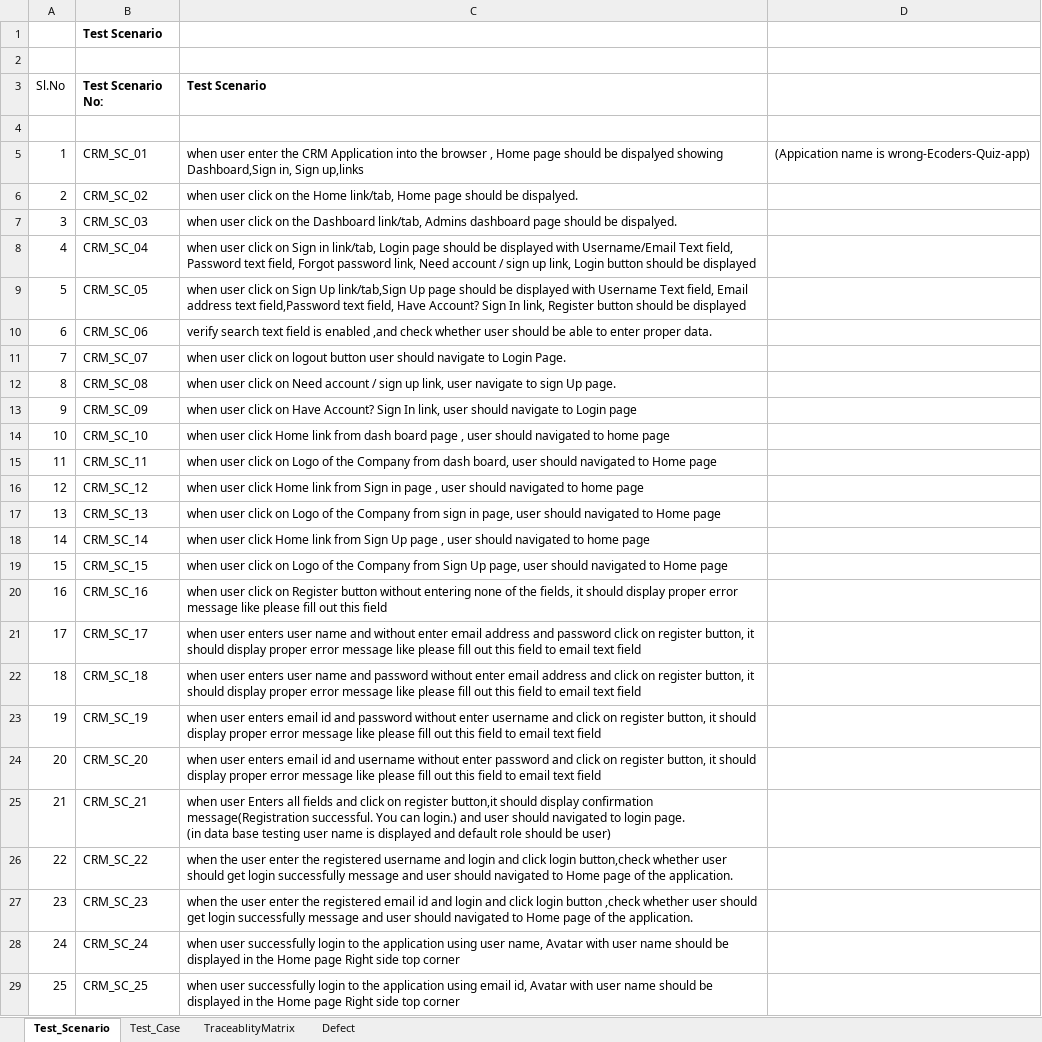
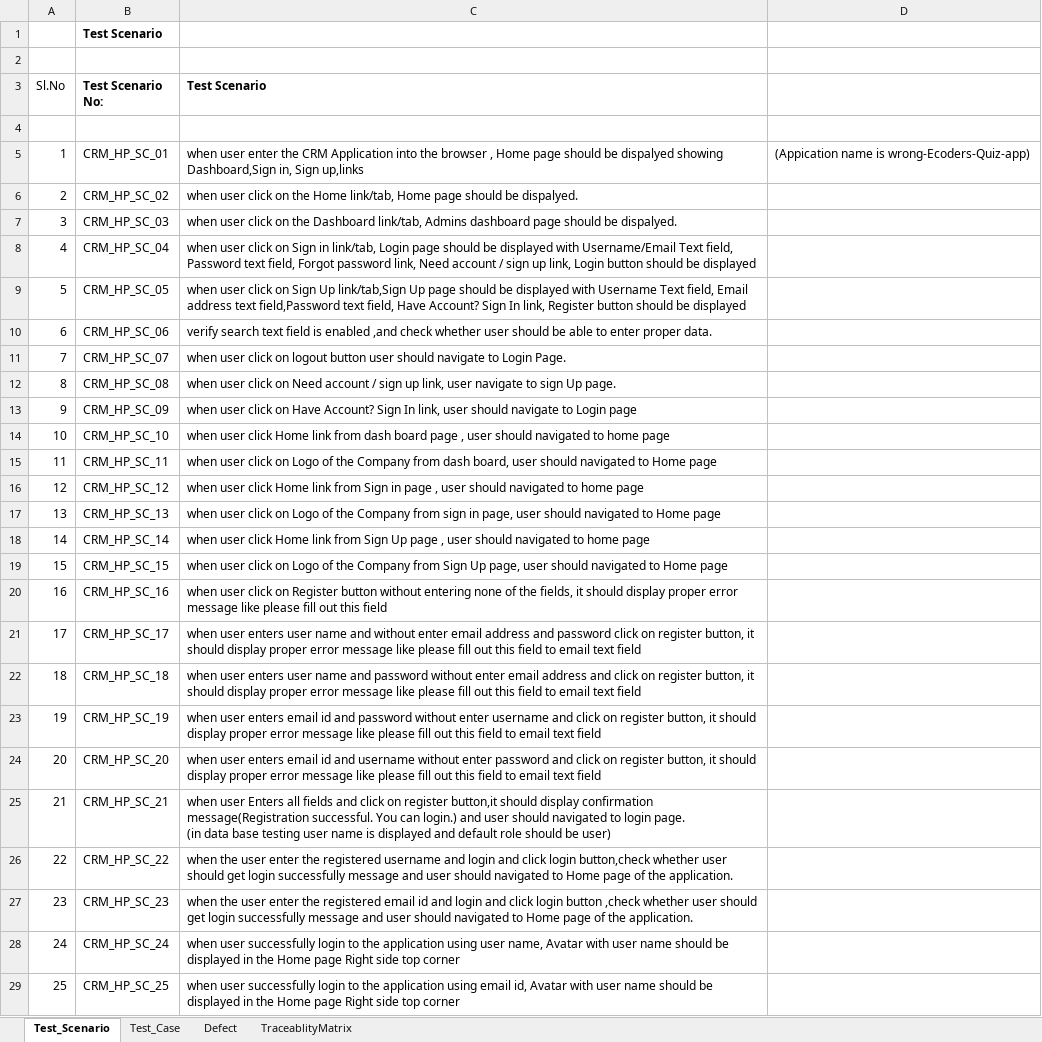
Before and after one commit to Saranyaboosan/Ecoders_CRM, an Excel workbook: Ecoders_CRM/Manual_Documents/CRM_Saranya.xlsx, sheet Test_Scenario, drawn as a sheet; only a part is shown; values as stored, in another font and other column widths than the file's, no borders; the diff covers the shown part only; the diff names each change by its address in the sheet, - before the commit and + after, or states it on an @@ line.

```diff
--- a/Ecoders_CRM/Manual_Documents/CRM_Saranya.xlsx (sheet Test_Scenario)
+++ b/Ecoders_CRM/Manual_Documents/CRM_Saranya.xlsx (sheet Test_Scenario)
@@ sheet tab order changed: Test_Scenario | Test_Case | Defect | TraceablityMatrix @@
-B5 (Test Scenario No:): CRM_SC_01
+B5 (Test Scenario No:): CRM_HP_SC_01
-B6 (Test Scenario No:): CRM_SC_02
+B6 (Test Scenario No:): CRM_HP_SC_02
-B7 (Test Scenario No:): CRM_SC_03
+B7 (Test Scenario No:): CRM_HP_SC_03
-B8 (Test Scenario No:): CRM_SC_04
+B8 (Test Scenario No:): CRM_HP_SC_04
-B9 (Test Scenario No:): CRM_SC_05
+B9 (Test Scenario No:): CRM_HP_SC_05
-B10 (Test Scenario No:): CRM_SC_06
+B10 (Test Scenario No:): CRM_HP_SC_06
-B11 (Test Scenario No:): CRM_SC_07
+B11 (Test Scenario No:): CRM_HP_SC_07
-B12 (Test Scenario No:): CRM_SC_08
+B12 (Test Scenario No:): CRM_HP_SC_08
-B13 (Test Scenario No:): CRM_SC_09
+B13 (Test Scenario No:): CRM_HP_SC_09
-B14 (Test Scenario No:): CRM_SC_10
+B14 (Test Scenario No:): CRM_HP_SC_10
-B15 (Test Scenario No:): CRM_SC_11
+B15 (Test Scenario No:): CRM_HP_SC_11
-B16 (Test Scenario No:): CRM_SC_12
+B16 (Test Scenario No:): CRM_HP_SC_12
-B17 (Test Scenario No:): CRM_SC_13
+B17 (Test Scenario No:): CRM_HP_SC_13
-B18 (Test Scenario No:): CRM_SC_14
+B18 (Test Scenario No:): CRM_HP_SC_14
-B19 (Test Scenario No:): CRM_SC_15
+B19 (Test Scenario No:): CRM_HP_SC_15
-B20 (Test Scenario No:): CRM_SC_16
+B20 (Test Scenario No:): CRM_HP_SC_16
-B21 (Test Scenario No:): CRM_SC_17
+B21 (Test Scenario No:): CRM_HP_SC_17
-B22 (Test Scenario No:): CRM_SC_18
+B22 (Test Scenario No:): CRM_HP_SC_18
-B23 (Test Scenario No:): CRM_SC_19
+B23 (Test Scenario No:): CRM_HP_SC_19
-B24 (Test Scenario No:): CRM_SC_20
+B24 (Test Scenario No:): CRM_HP_SC_20
-B25 (Test Scenario No:): CRM_SC_21
+B25 (Test Scenario No:): CRM_HP_SC_21
-B26 (Test Scenario No:): CRM_SC_22
+B26 (Test Scenario No:): CRM_HP_SC_22
-B27 (Test Scenario No:): CRM_SC_23
+B27 (Test Scenario No:): CRM_HP_SC_23
-B28 (Test Scenario No:): CRM_SC_24
+B28 (Test Scenario No:): CRM_HP_SC_24
-B29 (Test Scenario No:): CRM_SC_25
+B29 (Test Scenario No:): CRM_HP_SC_25
```
Also changed, not shown: 12 edited cells and cell formats elsewhere in this sheet, sheet Test_Case, sheet Defect, sheet TraceablityMatrix, 3 other files.
